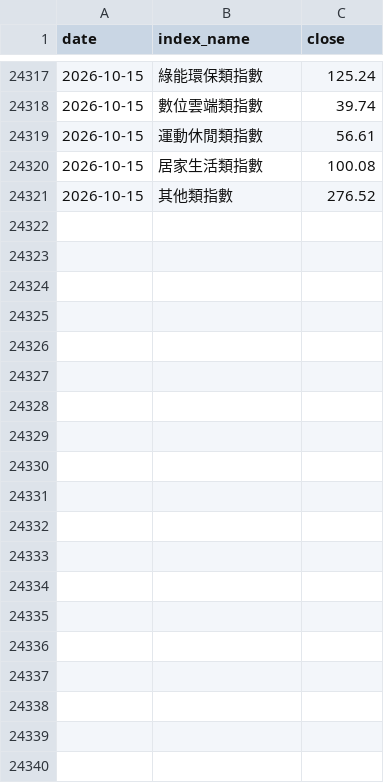
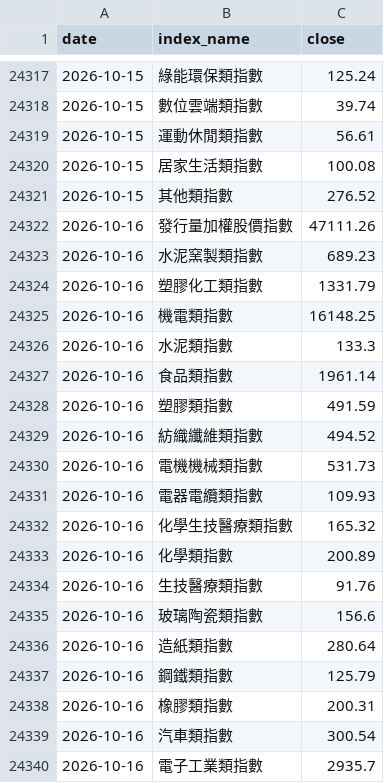
Before and after one commit to skycookie0109-ux/sector-rotation, a CSV file: data/history/index_history.csv, drawn as a sheet; only a part is shown, gaps mark what is left out; the diff covers the shown part only.

```diff
--- a/data/history/index_history.csv
+++ b/data/history/index_history.csv
@@ -24321 +24321,20 @@ date,index_name,close
 2026-10-15,其他類指數,276.52
+2026-10-16,發行量加權股價指數,47111.26
+2026-10-16,水泥窯製類指數,689.23
+2026-10-16,塑膠化工類指數,1331.79
+2026-10-16,機電類指數,16148.25
+2026-10-16,水泥類指數,133.3
+2026-10-16,食品類指數,1961.14
+2026-10-16,塑膠類指數,491.59
+2026-10-16,紡織纖維類指數,494.52
+2026-10-16,電機機械類指數,531.73
+2026-10-16,電器電纜類指數,109.93
+2026-10-16,化學生技醫療類指數,165.32
+2026-10-16,化學類指數,200.89
+2026-10-16,生技醫療類指數,91.76
+2026-10-16,玻璃陶瓷類指數,156.6
+2026-10-16,造紙類指數,280.64
+2026-10-16,鋼鐵類指數,125.79
+2026-10-16,橡膠類指數,200.31
+2026-10-16,汽車類指數,300.54
+2026-10-16,電子工業類指數,2935.7
```
Also changed, not shown: 19 added rows elsewhere in this file, data/history/chips.csv, 5 other files.
